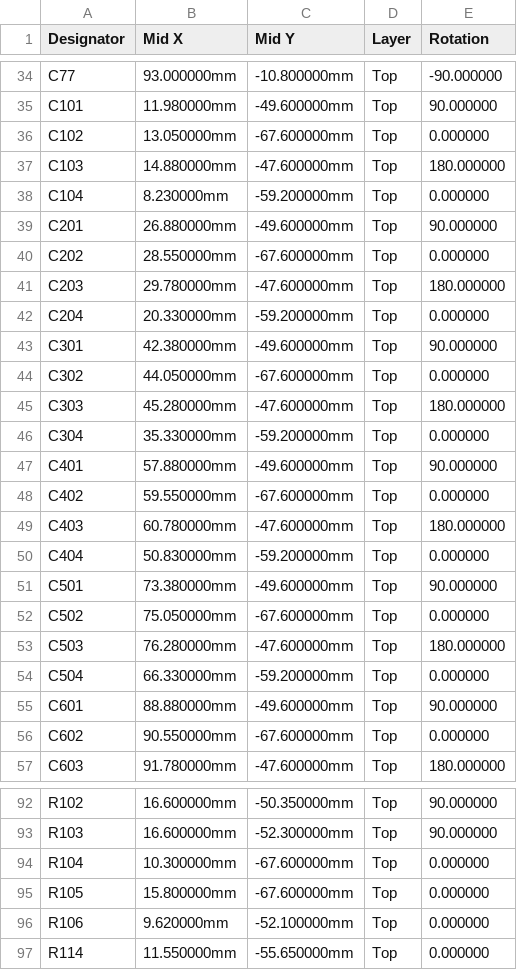
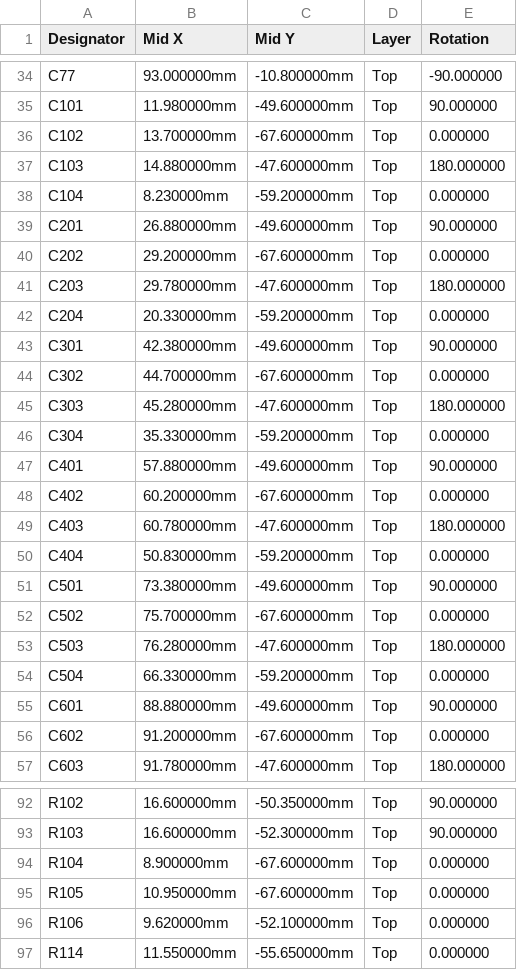
Before and after one commit to kartben/hw-testing-rack, a CSV file: electronics/data-port-x6/fab/data-port-x6-cpl-jlcpcb.csv, drawn as a sheet; only a part is shown, gaps mark what is left out; the diff covers the shown part only.

```diff
--- a/electronics/data-port-x6/fab/data-port-x6-cpl-jlcpcb.csv
+++ b/electronics/data-port-x6/fab/data-port-x6-cpl-jlcpcb.csv
@@ -35,3 +35,3 @@ C77,93.000000mm,-10.800000mm,Top,-90.000000
 C101,11.980000mm,-49.600000mm,Top,90.000000
-C102,13.050000mm,-67.600000mm,Top,0.000000
+C102,13.700000mm,-67.600000mm,Top,0.000000
 C103,14.880000mm,-47.600000mm,Top,180.000000
@@ -39,3 +39,3 @@ C104,8.230000mm,-59.200000mm,Top,0.000000
 C201,26.880000mm,-49.600000mm,Top,90.000000
-C202,28.550000mm,-67.600000mm,Top,0.000000
+C202,29.200000mm,-67.600000mm,Top,0.000000
 C203,29.780000mm,-47.600000mm,Top,180.000000
@@ -43,3 +43,3 @@ C204,20.330000mm,-59.200000mm,Top,0.000000
 C301,42.380000mm,-49.600000mm,Top,90.000000
-C302,44.050000mm,-67.600000mm,Top,0.000000
+C302,44.700000mm,-67.600000mm,Top,0.000000
 C303,45.280000mm,-47.600000mm,Top,180.000000
@@ -47,3 +47,3 @@ C304,35.330000mm,-59.200000mm,Top,0.000000
 C401,57.880000mm,-49.600000mm,Top,90.000000
-C402,59.550000mm,-67.600000mm,Top,0.000000
+C402,60.200000mm,-67.600000mm,Top,0.000000
 C403,60.780000mm,-47.600000mm,Top,180.000000
@@ -51,3 +51,3 @@ C404,50.830000mm,-59.200000mm,Top,0.000000
 C501,73.380000mm,-49.600000mm,Top,90.000000
-C502,75.050000mm,-67.600000mm,Top,0.000000
+C502,75.700000mm,-67.600000mm,Top,0.000000
 C503,76.280000mm,-47.600000mm,Top,180.000000
@@ -55,3 +55,3 @@ C504,66.330000mm,-59.200000mm,Top,0.000000
 C601,88.880000mm,-49.600000mm,Top,90.000000
-C602,90.550000mm,-67.600000mm,Top,0.000000
+C602,91.200000mm,-67.600000mm,Top,0.000000
 C603,91.780000mm,-47.600000mm,Top,180.000000
@@ -93,4 +93,4 @@ R102,16.600000mm,-50.350000mm,Top,90.000000
 R103,16.600000mm,-52.300000mm,Top,90.000000
-R104,10.300000mm,-67.600000mm,Top,0.000000
-R105,15.800000mm,-67.600000mm,Top,0.000000
+R104,8.900000mm,-67.600000mm,Top,0.000000
+R105,10.950000mm,-67.600000mm,Top,0.000000
 R106,9.620000mm,-52.100000mm,Top,0.000000
```
Also changed, not shown: 10 edited cells elsewhere in this file, 6 other files.
